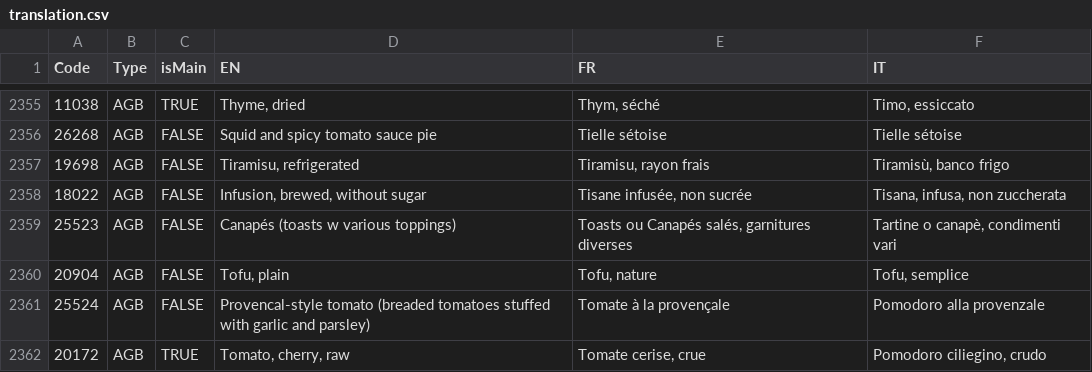
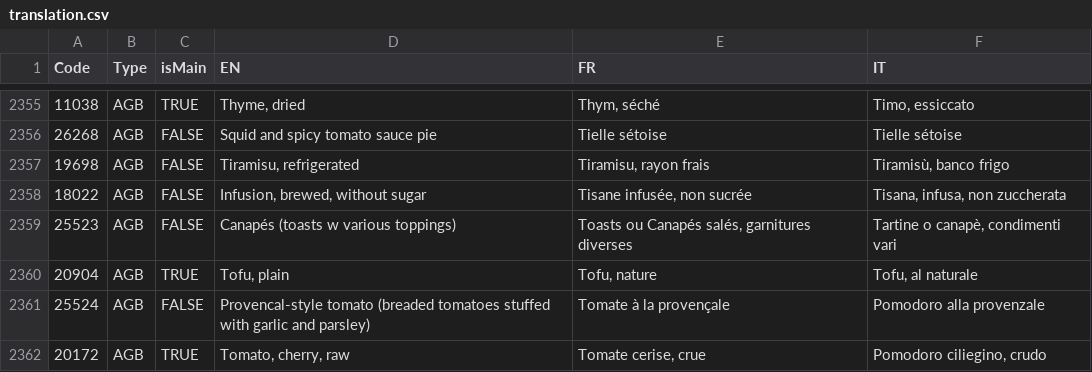
Before and after one commit to gperonato/low-carbon-cooking, a CSV file: data/translation.csv, drawn as a sheet; only a part is shown, gaps mark what is left out.

Commit message:
fix ingredients

```diff
--- a/data/translation.csv
+++ b/data/translation.csv
@@ -2359,3 +2359,3 @@ Code,Type,isMain,EN,FR,IT
 25523,AGB,FALSE,Canapés (toasts w various toppings),"Toasts ou Canapés salés, garnitures diverses","Tartine o canapè, condimenti vari"
-20904,AGB,FALSE,"Tofu, plain","Tofu, nature","Tofu, semplice"
+20904,AGB,TRUE,"Tofu, plain","Tofu, nature","Tofu, al naturale"
 25524,AGB,FALSE,Provencal-style tomato (breaded tomatoes stuffed with garlic and parsley),Tomate à la provençale,Pomodoro alla provenzale
```
